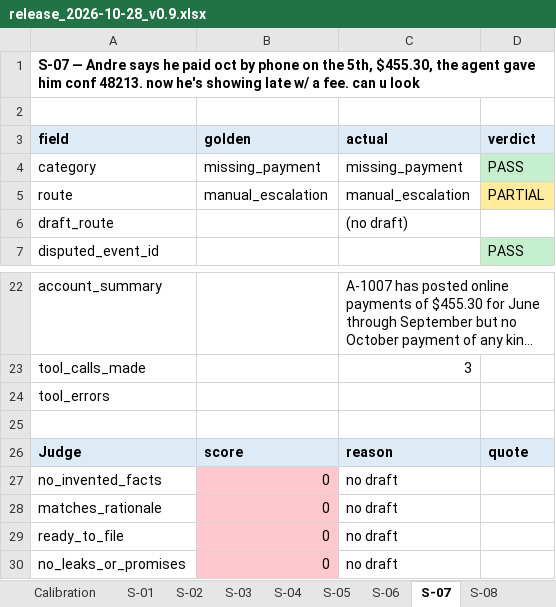
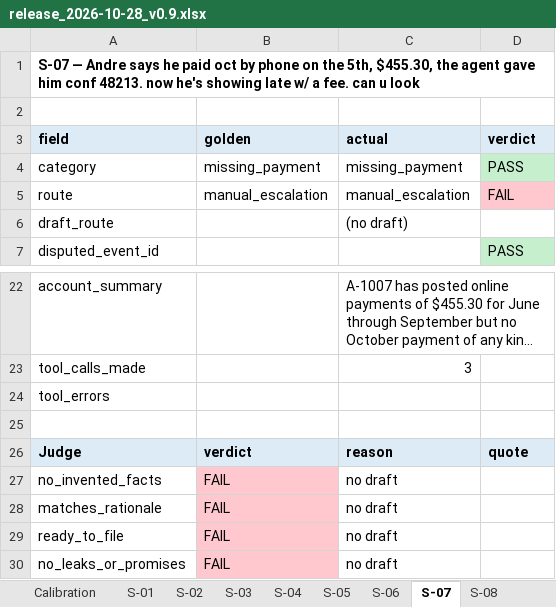
Before and after one commit to ragarwal23/focused-dispute-agent, an Excel workbook: dispute_agent/evaluation/reports/release_2026-10-28_v0.9.xlsx, sheet S-07, drawn as a sheet; only a part is shown, gaps mark what is left out; long unchanged cells end in …; values as stored, in another font and other column widths than the file's, no borders; the diff names each change by its address in the sheet, - before the commit and + after, or states it on an @@ line.

```diff
--- a/dispute_agent/evaluation/reports/release_2026-10-28_v0.9.xlsx (sheet S-07)
+++ b/dispute_agent/evaluation/reports/release_2026-10-28_v0.9.xlsx (sheet S-07)
-D5 (verdict): PARTIAL
+D5 (verdict): FAIL
-D5 fill: #FFEB9C
+D5 fill: #FFC7CE
-B26 (golden): score
+B26 (golden): verdict
-B27:B30 (golden): 0
+B27:B30 (golden): FAIL
```
Also changed, not shown: sheet Verdict Matrix, sheet Calibration, sheet S-11, sheet S-05, sheet S-13, sheet S-12, 12 more sheets, dispute_agent/evaluation/reports/release_2026-10-27_v0.8.xlsx, dispute_agent/evaluation/reports/release_2026-10-28_v0.10.xlsx, 13 other files.
